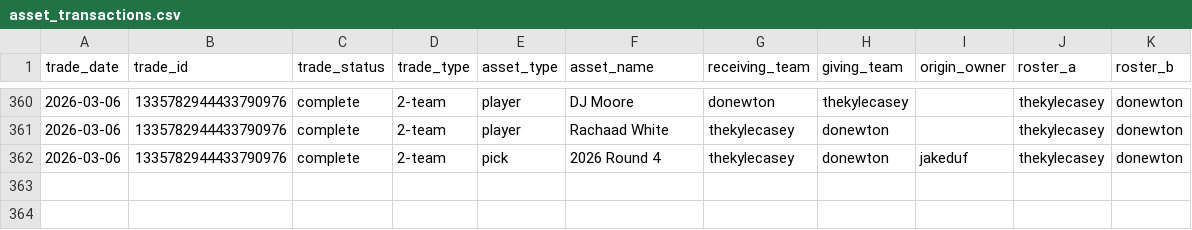
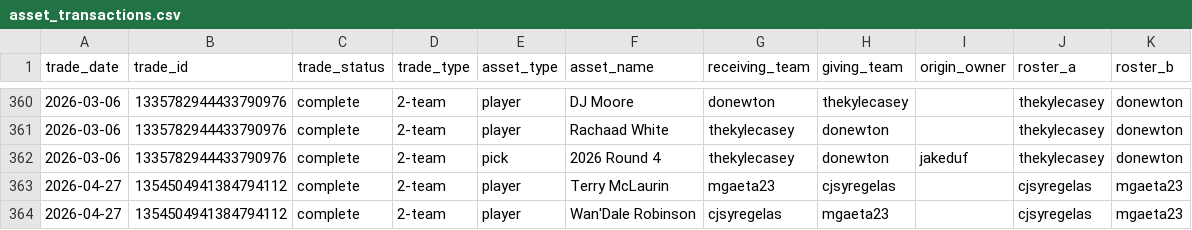
Before and after one commit to capitanlandr/trade-analysis-dashboard, a CSV file: pipeline/asset_transactions.csv, drawn as a sheet; only a part is shown, gaps mark what is left out; the diff names each change by its address in the sheet, - before the commit and + after, or states it on an @@ line.

```diff
--- a/pipeline/asset_transactions.csv
+++ b/pipeline/asset_transactions.csv
+row 363: 2026-04-27 | 1354504941384794112 | complete | 2-team | player | Terry McLaurin | mgaeta23 | cjsyregelas |  | cjsyregelas | mgaeta23
+row 364: 2026-04-27 | 1354504941384794112 | complete | 2-team | player | Wan'Dale Robinson | cjsyregelas | mgaeta23 |  | cjsyregelas | mgaeta23
```
Also changed, not shown: pipeline/asset_values_cache.csv, pipeline/league_trades_analysis_pipeline.csv, 21 other files.
